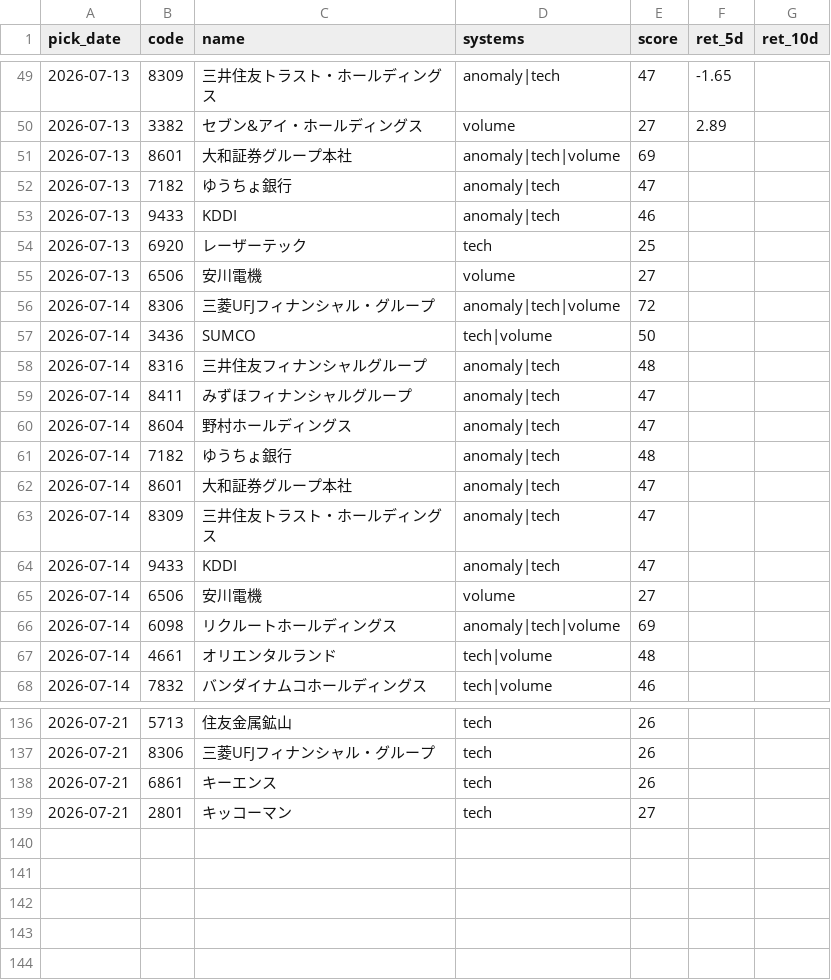
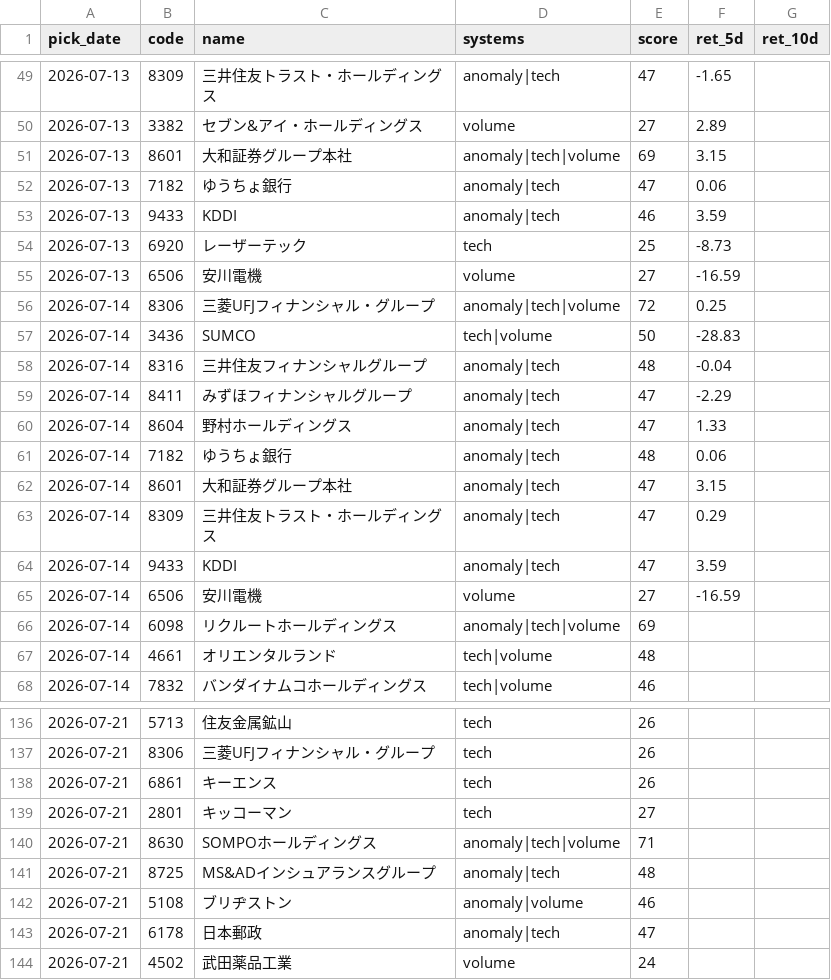
Before and after one commit to Resapan159/Kabu-app, a CSV file: history/results.csv, drawn as a sheet; only a part is shown, gaps mark what is left out.

```diff
--- a/history/results.csv
+++ b/history/results.csv
@@ -50,17 +50,17 @@ pick_date,code,name,systems,score,ret_5d,ret_10d
 2026-07-13,3382,セブン&アイ・ホールディングス,volume,27,2.89,
-2026-07-13,8601,大和証券グループ本社,anomaly|tech|volume,69,,
-2026-07-13,7182,ゆうちょ銀行,anomaly|tech,47,,
-2026-07-13,9433,KDDI,anomaly|tech,46,,
-2026-07-13,6920,レーザーテック,tech,25,,
-2026-07-13,6506,安川電機,volume,27,,
-2026-07-14,8306,三菱UFJフィナンシャル・グループ,anomaly|tech|volume,72,,
-2026-07-14,3436,SUMCO,tech|volume,50,,
-2026-07-14,8316,三井住友フィナンシャルグループ,anomaly|tech,48,,
-2026-07-14,8411,みずほフィナンシャルグループ,anomaly|tech,47,,
-2026-07-14,8604,野村ホールディングス,anomaly|tech,47,,
-2026-07-14,7182,ゆうちょ銀行,anomaly|tech,48,,
-2026-07-14,8601,大和証券グループ本社,anomaly|tech,47,,
-2026-07-14,8309,三井住友トラスト・ホールディングス,anomaly|tech,47,,
-2026-07-14,9433,KDDI,anomaly|tech,47,,
-2026-07-14,6506,安川電機,volume,27,,
+2026-07-13,8601,大和証券グループ本社,anomaly|tech|volume,69,3.15,
+2026-07-13,7182,ゆうちょ銀行,anomaly|tech,47,0.06,
+2026-07-13,9433,KDDI,anomaly|tech,46,3.59,
+2026-07-13,6920,レーザーテック,tech,25,-8.73,
+2026-07-13,6506,安川電機,volume,27,-16.59,
+2026-07-14,8306,三菱UFJフィナンシャル・グループ,anomaly|tech|volume,72,0.25,
+2026-07-14,3436,SUMCO,tech|volume,50,-28.83,
+2026-07-14,8316,三井住友フィナンシャルグループ,anomaly|tech,48,-0.04,
+2026-07-14,8411,みずほフィナンシャルグループ,anomaly|tech,47,-2.29,
+2026-07-14,8604,野村ホールディングス,anomaly|tech,47,1.33,
+2026-07-14,7182,ゆうちょ銀行,anomaly|tech,48,0.06,
+2026-07-14,8601,大和証券グループ本社,anomaly|tech,47,3.15,
+2026-07-14,8309,三井住友トラスト・ホールディングス,anomaly|tech,47,0.29,
+2026-07-14,9433,KDDI,anomaly|tech,47,3.59,
+2026-07-14,6506,安川電機,volume,27,-16.59,
 2026-07-14,6098,リクルートホールディングス,anomaly|tech|volume,69,,
@@ -139 +139,6 @@ pick_date,code,name,systems,score,ret_5d,ret_10d
 2026-07-21,2801,キッコーマン,tech,27,,
+2026-07-21,8630,SOMPOホールディングス,anomaly|tech|volume,71,,
+2026-07-21,8725,MS&ADインシュアランスグループ,anomaly|tech,48,,
+2026-07-21,5108,ブリヂストン,anomaly|volume,46,,
+2026-07-21,6178,日本郵政,anomaly|tech,47,,
+2026-07-21,4502,武田薬品工業,volume,24,,
```
Also changed, not shown: history/picks.csv, 3 other files.
